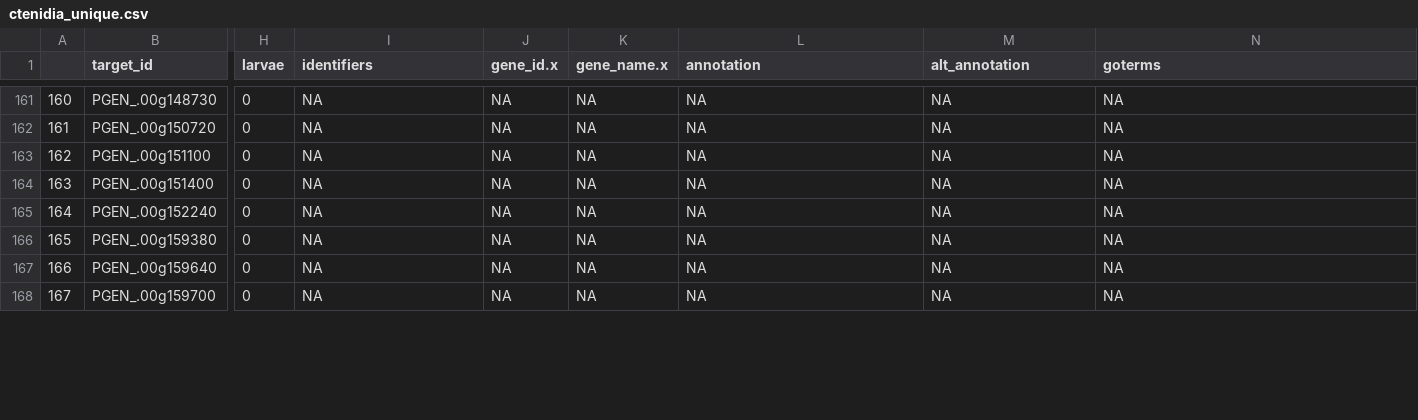
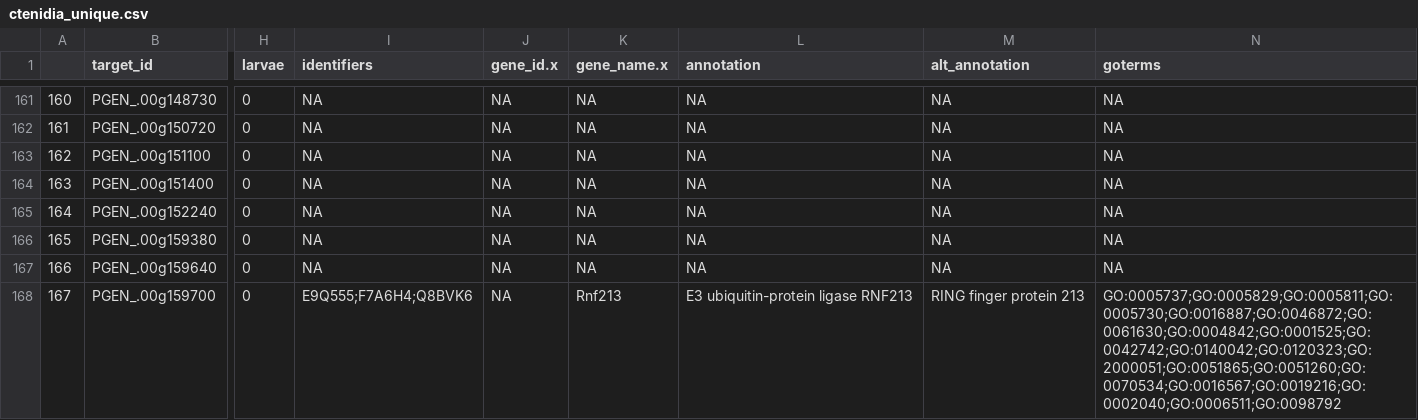
Before and after one commit to ocattau/code-for-Pgenerosa, a CSV file: output/ctenidia_unique.csv, drawn as a sheet; only a part is shown, gaps mark what is left out; the diff covers the shown part only; the diff names each change by its address in the sheet, - before the commit and + after, or states it on an @@ line.

```diff
--- a/output/ctenidia_unique.csv
+++ b/output/ctenidia_unique.csv
-I168 (identifiers): NA
+I168 (identifiers): E9Q555;F7A6H4;Q8BVK6
-K168 (gene_name.x): NA
+K168 (gene_name.x): Rnf213
-L168 (annotation): NA
+L168 (annotation): E3 ubiquitin-protein ligase RNF213
-M168 (alt_annotation): NA
+M168 (alt_annotation): RING finger protein 213
-N168 (goterms): NA
+N168 (goterms): GO:0005737;GO:0005829;GO:0005811;GO:0005730;GO:0016887;GO:0046872;GO:0061630;GO:0004842;GO:0001525;GO:0042742;GO:0140042;GO:0120323;GO:2000051;GO:0051865;GO:0051260;GO:0070534;GO:0016567;GO:0019216;GO:0002040;GO:0006511;GO:0098792
```
Also changed, not shown: 53 edited cells elsewhere in this file, output/gonad_unique.csv, output/heart_unique.csv, 30 other files.
